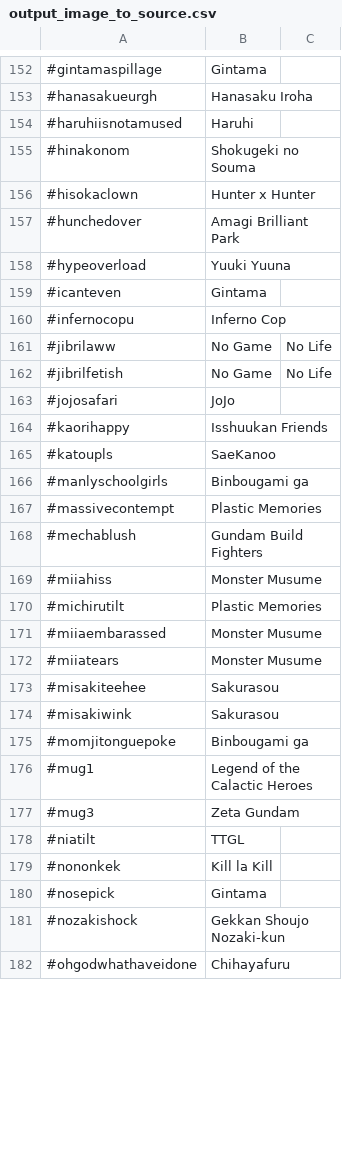
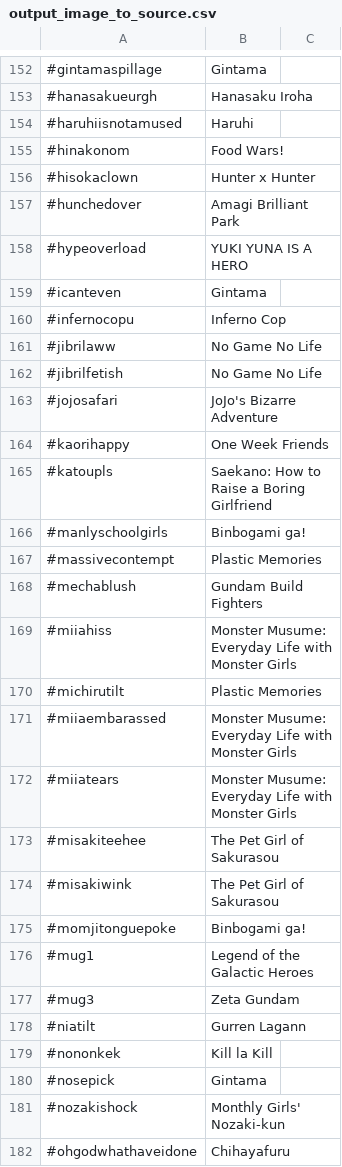
Before and after one commit to ehnhan/WhatsThatAnime, a CSV file: parser/image_to_source/output_image_to_source.csv, drawn as a sheet; only a part is shown, gaps mark what is left out; the diff covers the shown part only.

Commit message:
Parser changes names
image_to_source parser now modifies names to be the same as the ones
used in the because.moe json file

```diff
--- a/parser/image_to_source/output_image_to_source.csv
+++ b/parser/image_to_source/output_image_to_source.csv
@@ -154,29 +154,29 @@
 #haruhiisnotamused,Haruhi
-#hinakonom,Shokugeki no Souma
+#hinakonom,Food Wars!
 #hisokaclown,Hunter x Hunter
 #hunchedover,Amagi Brilliant Park
-#hypeoverload,Yuuki Yuuna
+#hypeoverload,YUKI YUNA IS A HERO
 #icanteven,Gintama
 #infernocopu,Inferno Cop
-#jibrilaww,No Game, No Life
-#jibrilfetish,No Game, No Life
-#jojosafari,JoJo
-#kaorihappy,Isshuukan Friends
-#katoupls,SaeKanoo
-#manlyschoolgirls,Binbougami ga
+#jibrilaww,No Game No Life
+#jibrilfetish,No Game No Life
+#jojosafari,JoJo's Bizarre Adventure
+#kaorihappy,One Week Friends
+#katoupls,Saekano: How to Raise a Boring Girlfriend
+#manlyschoolgirls,Binbogami ga!
 #massivecontempt,Plastic Memories
 #mechablush,Gundam Build Fighters
-#miiahiss,Monster Musume
+#miiahiss,Monster Musume: Everyday Life with Monster Girls
 #michirutilt,Plastic Memories
-#miiaembarassed,Monster Musume
-#miiatears,Monster Musume
-#misakiteehee,Sakurasou
-#misakiwink,Sakurasou
-#momjitonguepoke,Binbougami ga
-#mug1,Legend of the Calactic Heroes
+#miiaembarassed,Monster Musume: Everyday Life with Monster Girls
+#miiatears,Monster Musume: Everyday Life with Monster Girls
+#misakiteehee,The Pet Girl of Sakurasou
+#misakiwink,The Pet Girl of Sakurasou
+#momjitonguepoke,Binbogami ga!
+#mug1,Legend of the Galactic Heroes
 #mug3,Zeta Gundam
-#niatilt,TTGL
+#niatilt,Gurren Lagann
 #nononkek,Kill la Kill
 #nosepick,Gintama
-#nozakishock,Gekkan Shoujo Nozaki-kun
+#nozakishock,Monthly Girls' Nozaki-kun
 #ohgodwhathaveidone,Chihayafuru
```
Also changed, not shown: 146 edited cells elsewhere in this file, 3 other files.
